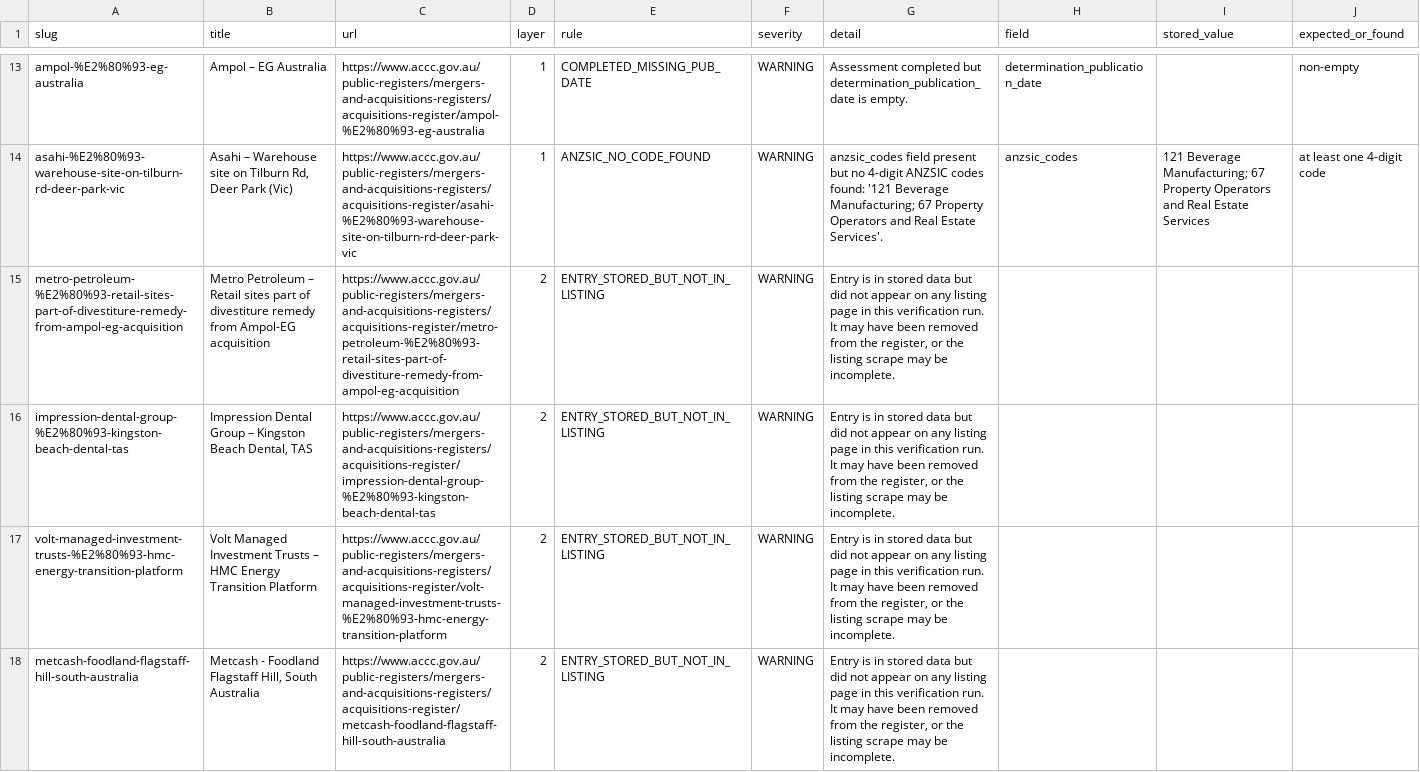
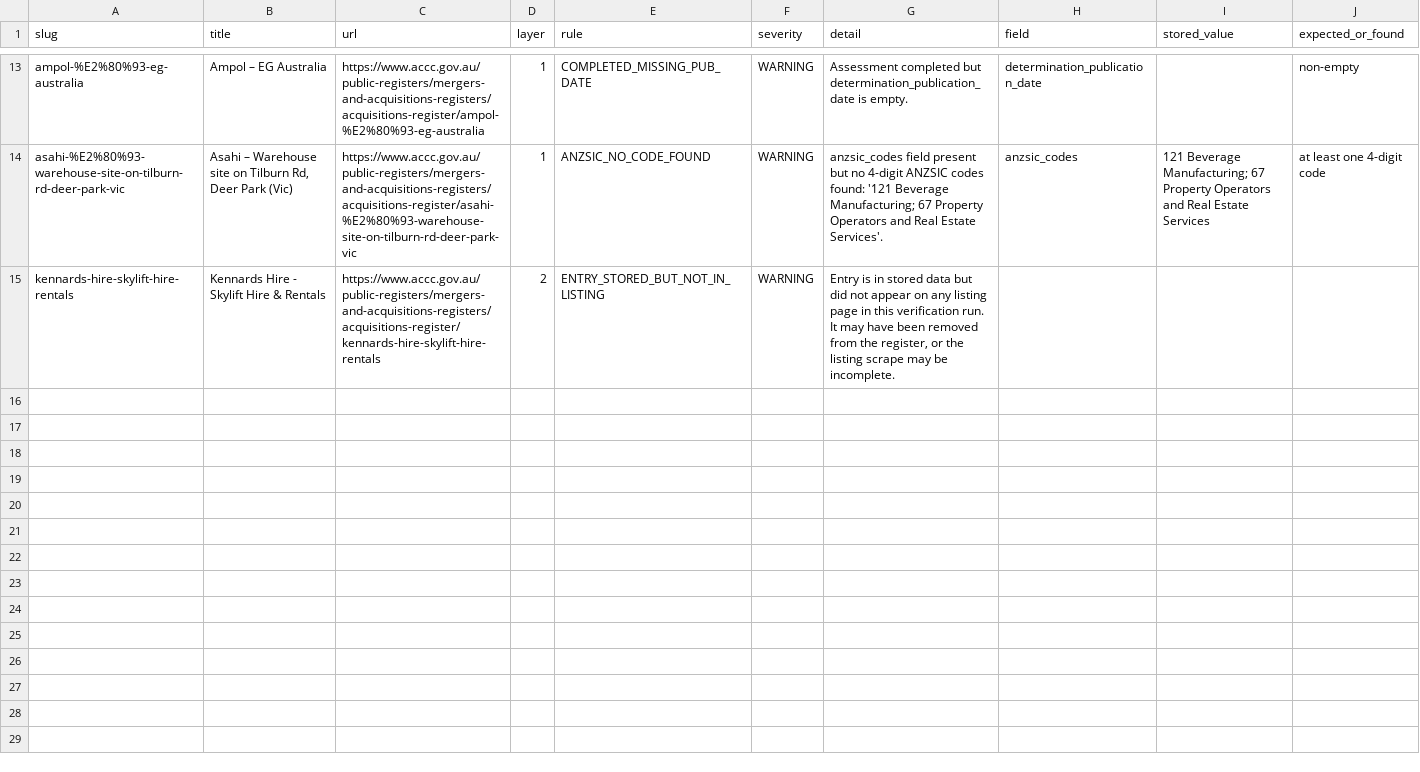
Before and after one commit to Test0112358/notification-check, a CSV file: data/verification_report.csv, drawn as a sheet; only a part is shown, gaps mark what is left out.

```diff
--- a/data/verification_report.csv
+++ b/data/verification_report.csv
@@ -14,5 +14,2 @@ ampol-%E2%80%93-eg-australia,Ampol – EG Australia,https://www.accc.gov.au/publ
 asahi-%E2%80%93-warehouse-site-on-tilburn-rd-deer-park-vic,"Asahi – Warehouse site on Tilburn Rd, Deer Park (Vic)",https://www.accc.gov.au/public-registers/mergers-and-acquisitions-registers/acquisitions-register/asahi-%E2%80%93-warehouse-site-on-tilburn-rd-deer-park-vic,1,ANZSIC_NO_CODE_FOUND,WARNING,anzsic_codes field present but no 4-digit ANZSIC codes found: '121 Beverage Manufacturing; 67 Property Operators and Real Estate Services'.,anzsic_codes,121 Beverage Manufacturing; 67 Property Operators and Real Estate Services,at least one 4-digit code
-metro-petroleum-%E2%80%93-retail-sites-part-of-divestiture-remedy-from-ampol-eg-acquisition,Metro Petroleum – Retail sites part of divestiture remedy from Ampol-EG acquisition,https://www.accc.gov.au/public-registers/mergers-and-acquisitions-registers/acquisitions-register/metro-petroleum-%E2%80%93-retail-sites-part-of-divestiture-remedy-from-ampol-eg-acquisition,2,ENTRY_STORED_BUT_NOT_IN_LISTING,WARNING,"Entry is in stored data but did not appear on any listing page in this verification run. It may have been removed from the register, or the listing scrape may be incomplete.",,,
-impression-dental-group-%E2%80%93-kingston-beach-dental-tas,"Impression Dental Group – Kingston Beach Dental, TAS",https://www.accc.gov.au/public-registers/mergers-and-acquisitions-registers/acquisitions-register/impression-dental-group-%E2%80%93-kingston-beach-dental-tas,2,ENTRY_STORED_BUT_NOT_IN_LISTING,WARNING,"Entry is in stored data but did not appear on any listing page in this verification run. It may have been removed from the register, or the listing scrape may be incomplete.",,,
-volt-managed-investment-trusts-%E2%80%93-hmc-energy-transition-platform,Volt Managed Investment Trusts – HMC Energy Transition Platform,https://www.accc.gov.au/public-registers/mergers-and-acquisitions-registers/acquisitions-register/volt-managed-investment-trusts-%E2%80%93-hmc-energy-transition-platform,2,ENTRY_STORED_BUT_NOT_IN_LISTING,WARNING,"Entry is in stored data but did not appear on any listing page in this verification run. It may have been removed from the register, or the listing scrape may be incomplete.",,,
-metcash-foodland-flagstaff-hill-south-australia,"Metcash - Foodland Flagstaff Hill, South Australia",https://www.accc.gov.au/public-registers/mergers-and-acquisitions-registers/acquisitions-register/metcash-foodland-flagstaff-hill-south-australia,2,ENTRY_STORED_BUT_NOT_IN_LISTING,WARNING,"Entry is in stored data but did not appear on any listing page in this verification run. It may have been removed from the register, or the listing scrape may be incomplete.",,,
+kennards-hire-skylift-hire-rentals,Kennards Hire - Skylift Hire & Rentals,https://www.accc.gov.au/public-registers/mergers-and-acquisitions-registers/acquisitions-register/kennards-hire-skylift-hire-rentals,2,ENTRY_STORED_BUT_NOT_IN_LISTING,WARNING,"Entry is in stored data but did not appear on any listing page in this verification run. It may have been removed from the register, or the listing scrape may be incomplete.",,,
```
Also changed, not shown: 2 other files.
